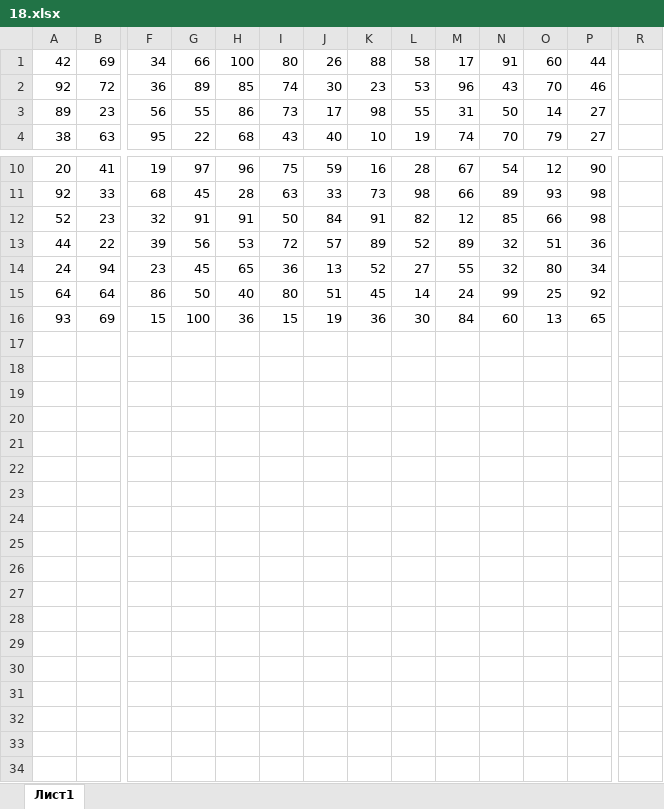
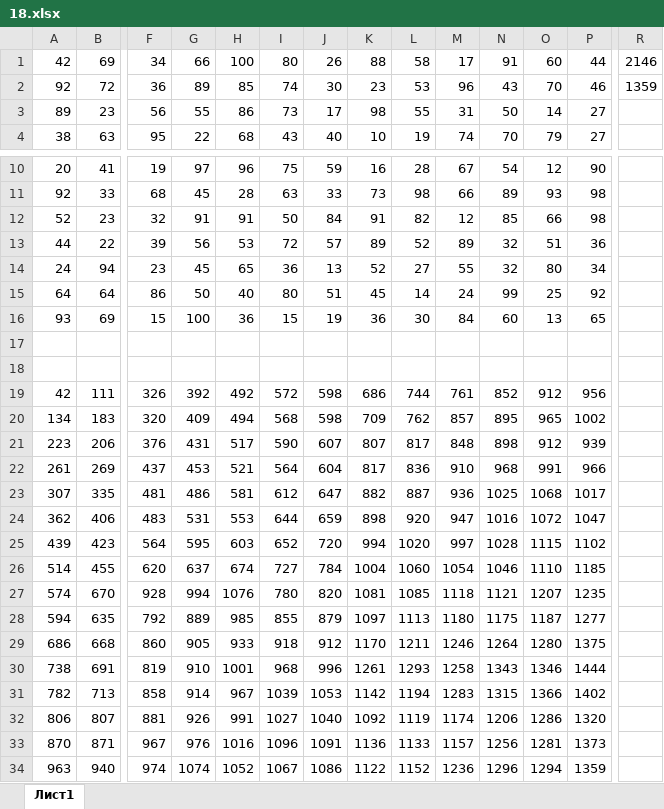
Before and after one commit to pingwin91/KEGE, an Excel workbook: to270522/18.xlsx, sheet Лист1, drawn as a sheet; only a part is shown, gaps mark what is left out; values as stored, in another font and other column widths than the file's, no borders; rows hold the shown columns only; the diff names each change by its address in the sheet, - before the commit and + after, or states it on an @@ line.

```diff
--- a/to270522/18.xlsx (sheet Лист1)
+++ b/to270522/18.xlsx (sheet Лист1)
-R1: (empty)
+R1: 2146
-R2: (empty)
+R2: 1359
+row 17: (empty)
+row 18: (empty)
+row 19: 42 | 111 | 326 | 392 | 492 | 572 | 598 | 686 | 744 | 761 | 852 | 912 | 956
+row 20: 134 | 183 | 320 | 409 | 494 | 568 | 598 | 709 | 762 | 857 | 895 | 965 | 1002
+row 21: 223 | 206 | 376 | 431 | 517 | 590 | 607 | 807 | 817 | 848 | 898 | 912 | 939
+row 22: 261 | 269 | 437 | 453 | 521 | 564 | 604 | 817 | 836 | 910 | 968 | 991 | 966
+row 23: 307 | 335 | 481 | 486 | 581 | 612 | 647 | 882 | 887 | 936 | 1025 | 1068 | 1017
+row 24: 362 | 406 | 483 | 531 | 553 | 644 | 659 | 898 | 920 | 947 | 1016 | 1072 | 1047
+row 25: 439 | 423 | 564 | 595 | 603 | 652 | 720 | 994 | 1020 | 997 | 1028 | 1115 | 1102
+row 26: 514 | 455 | 620 | 637 | 674 | 727 | 784 | 1004 | 1060 | 1054 | 1046 | 1110 | 1185
+row 27: 574 | 670 | 928 | 994 | 1076 | 780 | 820 | 1081 | 1085 | 1118 | 1121 | 1207 | 1235
+row 28: 594 | 635 | 792 | 889 | 985 | 855 | 879 | 1097 | 1113 | 1180 | 1175 | 1187 | 1277
+row 29: 686 | 668 | 860 | 905 | 933 | 918 | 912 | 1170 | 1211 | 1246 | 1264 | 1280 | 1375
+row 30: 738 | 691 | 819 | 910 | 1001 | 968 | 996 | 1261 | 1293 | 1258 | 1343 | 1346 | 1444
+row 31: 782 | 713 | 858 | 914 | 967 | 1039 | 1053 | 1142 | 1194 | 1283 | 1315 | 1366 | 1402
+row 32: 806 | 807 | 881 | 926 | 991 | 1027 | 1040 | 1092 | 1119 | 1174 | 1206 | 1286 | 1320
+row 33: 870 | 871 | 967 | 976 | 1016 | 1096 | 1091 | 1136 | 1133 | 1157 | 1256 | 1281 | 1373
+row 34: 963 | 940 | 974 | 1074 | 1052 | 1067 | 1086 | 1122 | 1152 | 1236 | 1296 | 1294 | 1359
```
Also changed, not shown: 11 other files.
